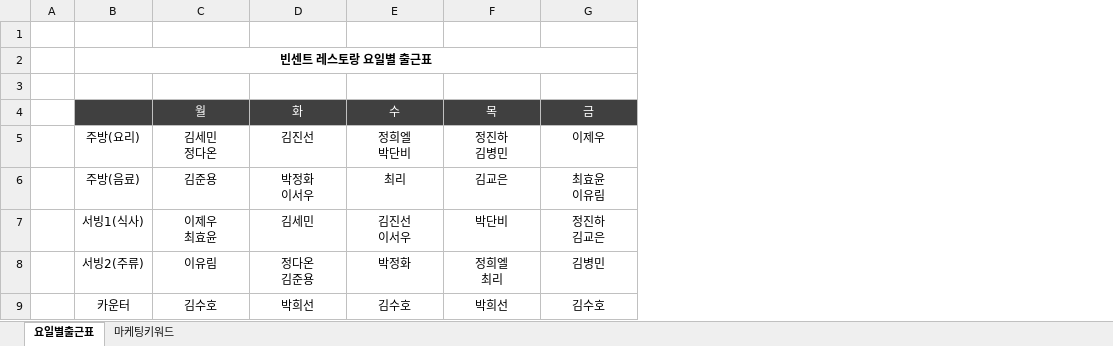
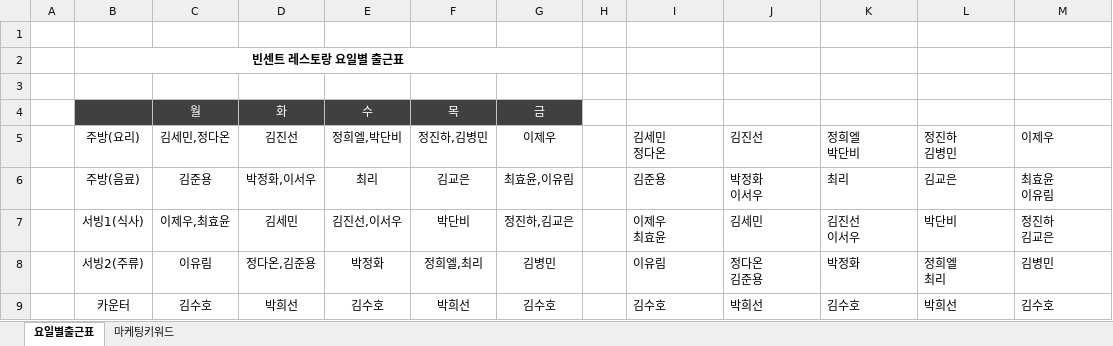
Before and after one commit to Hwangtaehun/excel, an Excel workbook: 실무_엑셀_예제_파일/Chapter02/02-012.xlsx, sheet 요일별출근표, drawn as a sheet; values as stored, in another font and other column widths than the file's, no borders; removed rows and columns are numbered as before the commit, all else as after; the diff names each change by its address in the sheet, - before the commit and + after, or states it on an @@ line.

```diff
--- a/실무_엑셀_예제_파일/Chapter02/02-012.xlsx (sheet 요일별출근표)
+++ b/실무_엑셀_예제_파일/Chapter02/02-012.xlsx (sheet 요일별출근표)
+column C (김세민,정다온), row 4: 월; rows 6-9: 김준용 | 이제우,최효윤 | 이유림 | 김수호
+column D (김진선), row 4: 화; rows 6-9: 박정화,이서우 | 김세민 | 정다온,김준용 | 박희선
+column E (정희엘,박단비), row 4: 수; rows 6-9: 최리 | 김진선,이서우 | 박정화 | 김수호
+column F (정진하,김병민), row 4: 목; rows 6-9: 김교은 | 박단비 | 정희엘,최리 | 박희선
+column G (이제우), row 4: 금; rows 6-9: 최효윤,이유림 | 정진하,김교은 | 김병민 | 김수호
+column H, empty
-B2:G2 merged
+B2:G2 merged
-I4 (김세민 정다온): 월
+I4 (김세민 정다온): (empty)
-I4:M4 fill: #404040
+I4:M4 fill: none
-J4 (김진선): 화
+J4 (김진선): (empty)
-K4 (정희엘 박단비): 수
+K4 (정희엘 박단비): (empty)
-L4 (정진하 김병민): 목
+L4 (정진하 김병민): (empty)
-M4 (이제우): 금
+M4 (이제우): (empty)
-I5:M9 alignment: center
+I5:M9 alignment: left
```
Also changed, not shown: formulas that keep their value, 실무_엑셀_예제_파일/Chapter02/02-011.xlsx, 실무_엑셀_예제_파일/Chapter02/02-013.xlsx.
